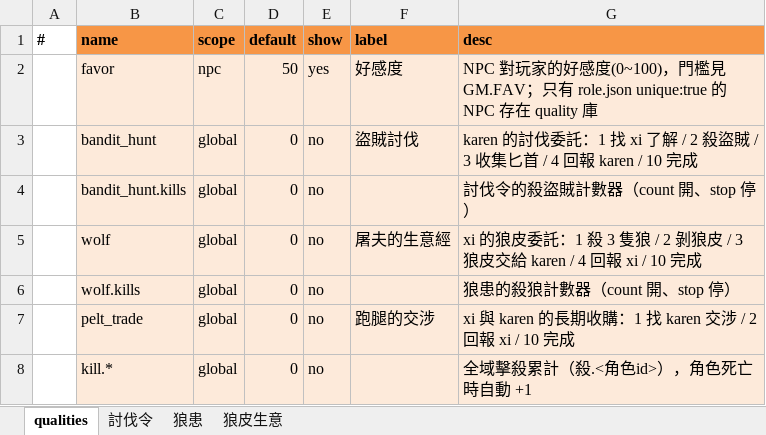
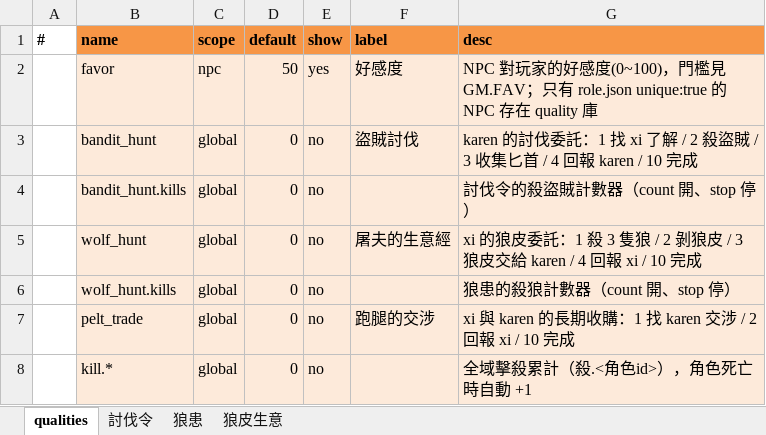
Before and after one commit to bwm0822/game_02, an Excel workbook: xls/story.xlsx, sheet qualities, drawn as a sheet; values as stored, in another font and other column widths than the file's, no borders; the diff names each change by its address in the sheet, - before the commit and + after, or states it on an @@ line.

```diff
--- a/xls/story.xlsx (sheet qualities)
+++ b/xls/story.xlsx (sheet qualities)
-B5 (name): wolf
+B5 (name): wolf_hunt
-B6 (name): wolf.kills
+B6 (name): wolf_hunt.kills
```
Also changed, not shown: sheet 狼患, sheet 狼皮生意, 4 other files.
